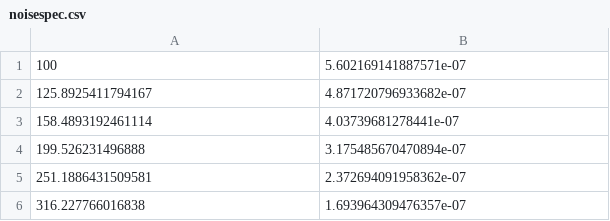
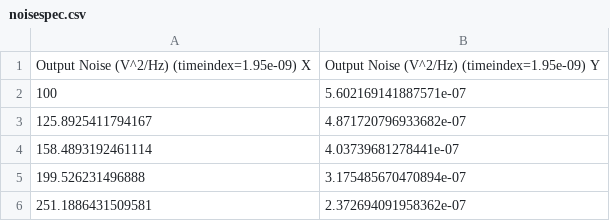
Before and after one commit to nmailoa/ee240b-proj, a CSV file: noise/noisespec.csv, drawn as a sheet; only a part is shown; the shorter side is filled out with more unchanged rows; the diff names each change by its address in the sheet, - before the commit and + after, or states it on an @@ line.

```diff
--- a/noise/noisespec.csv
+++ b/noise/noisespec.csv
+row 1: Output Noise (V^2/Hz) (timeindex=1.95e-09) X | Output Noise (V^2/Hz) (timeindex=1.95e-09) Y
```
Also changed, not shown: 13 other files.
